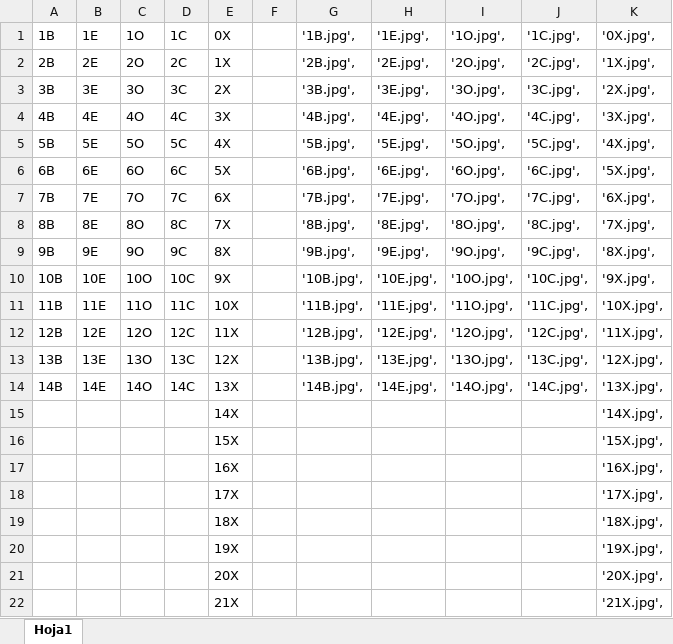
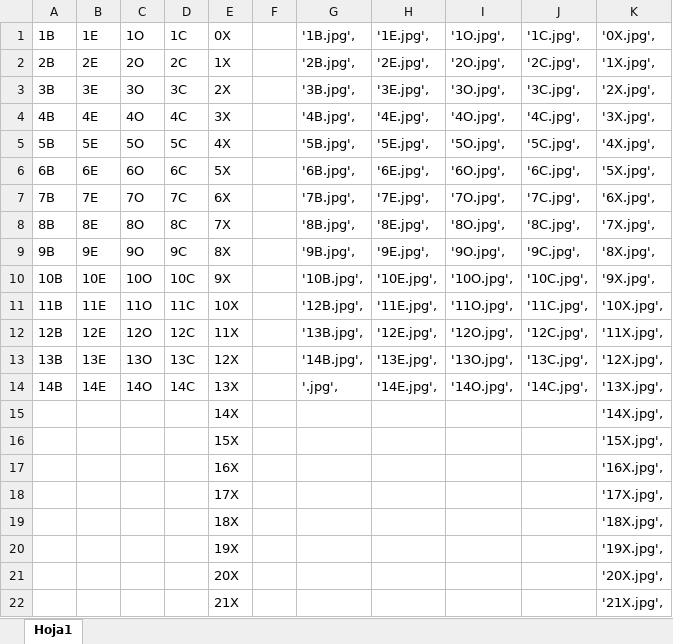
Before and after one commit to venturas55/tarot, an Excel workbook: excel.xlsx, sheet Hoja1, drawn as a sheet; values as stored, in another font and other column widths than the file's, no borders; the diff names each change by its address in the sheet, - before the commit and + after, or states it on an @@ line.

```diff
--- a/excel.xlsx (sheet Hoja1)
+++ b/excel.xlsx (sheet Hoja1)
-G11 ('1B.jpg',): '11B.jpg',
+G11 ('1B.jpg',): '12B.jpg',
-G12 ('1B.jpg',): '12B.jpg',
+G12 ('1B.jpg',): '13B.jpg',
-G13 ('1B.jpg',): '13B.jpg',
+G13 ('1B.jpg',): '14B.jpg',
-G14 ('1B.jpg',): '14B.jpg',
+G14 ('1B.jpg',): '.jpg',
```
Also changed, not shown: 2 other files.
